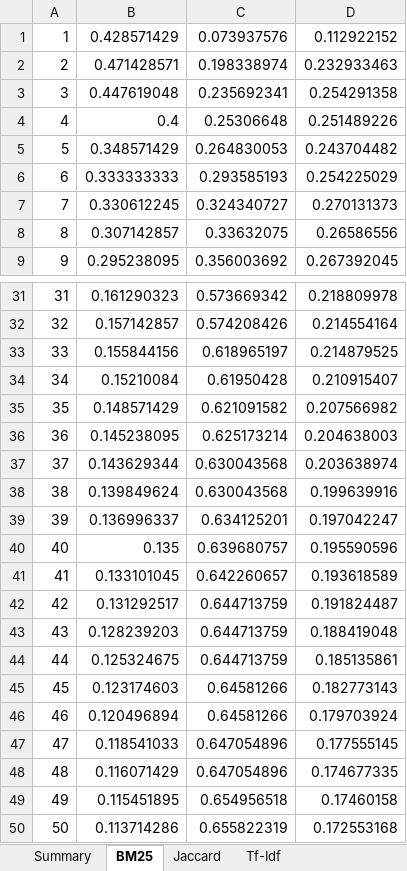
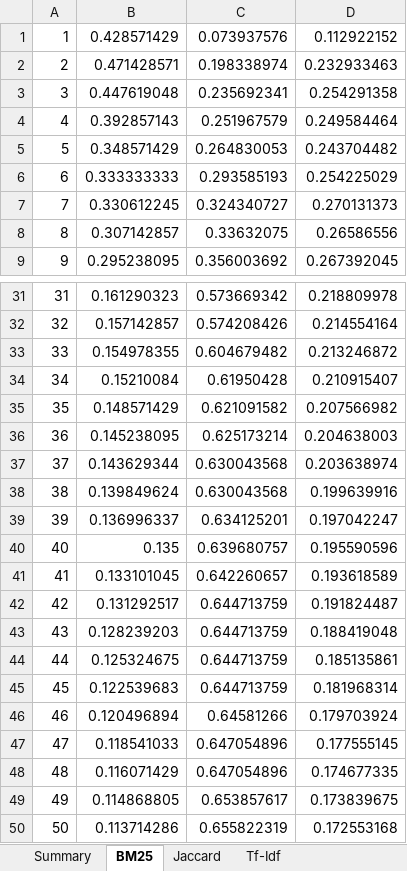
Before and after one commit to rektplorer64/ITCS414-P2_MuGle, an Excel workbook: StatisticalReport.xlsx, sheet BM25, drawn as a sheet; only a part is shown, gaps mark what is left out; values as stored, in another font and other column widths than the file's, no borders; charts and pictures not drawn; the diff names each change by its address in the sheet, - before the commit and + after, or states it on an @@ line.

```diff
--- a/StatisticalReport.xlsx (sheet BM25)
+++ b/StatisticalReport.xlsx (sheet BM25)
-B4: 0.4
+B4: 0.392857143
-C4: 0.25306648
+C4: 0.251967579
-D4: 0.251489226
+D4: 0.249584464
-B33: 0.155844156
+B33: 0.154978355
-C33: 0.618965197
+C33: 0.604679482
-D33: 0.214879525
+D33: 0.213246872
-B45: 0.123174603
+B45: 0.122539683
-C45: 0.64581266
+C45: 0.644713759
-D45: 0.182773143
+D45: 0.181968314
-B49: 0.115451895
+B49: 0.114868805
-C49: 0.654956518
+C49: 0.653857617
-D49: 0.17460158
+D49: 0.173839675
```
Also changed, not shown: sheet Tf-Idf, charts or pictures, 6 other files.
